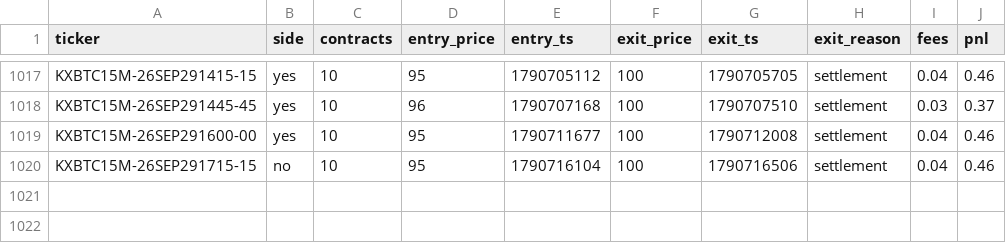
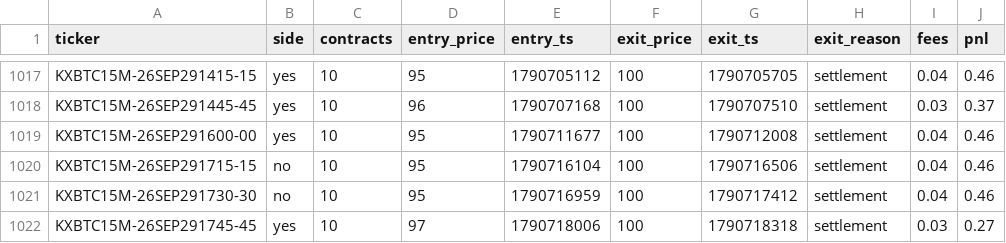
Before and after one commit to Ricachika/kalshi-logs, a CSV file: paper_trades.csv, drawn as a sheet; only a part is shown, gaps mark what is left out.

```diff
--- a/paper_trades.csv
+++ b/paper_trades.csv
@@ -1020 +1020,3 @@ KXBTC15M-26SEP291600-00,yes,10,95,1790711677,100,1790712008,settlement,0.04,0.46
 KXBTC15M-26SEP291715-15,no,10,95,1790716104,100,1790716506,settlement,0.04,0.46
+KXBTC15M-26SEP291730-30,no,10,95,1790716959,100,1790717412,settlement,0.04,0.46
+KXBTC15M-26SEP291745-45,yes,10,97,1790718006,100,1790718318,settlement,0.03,0.27
```
Also changed, not shown: 2 other files.
